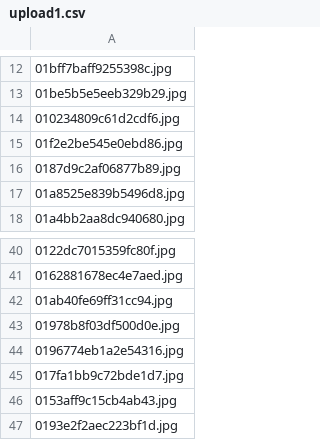
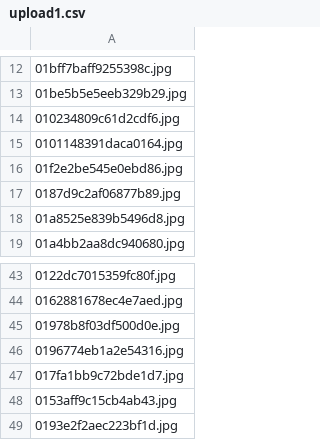
Before and after one commit to srivig/microtask-image-analysis, a CSV file: db/migrate_scripts/data/upload1.csv, drawn as a sheet; only a part is shown, gaps mark what is left out; removed rows and columns are numbered as before the commit, all else as after; the diff covers the shown part only; the diff names each change by its address in the sheet, - before the commit and + after, or states it on an @@ line.

```diff
--- a/db/migrate_scripts/data/upload1.csv
+++ b/db/migrate_scripts/data/upload1.csv
+row 15: 0101148391daca0164.jpg
-row 42: 01ab40fe69ff31cc94.jpg
```
Also changed, not shown: 5 added rows and 6 removed rows elsewhere in this file.
